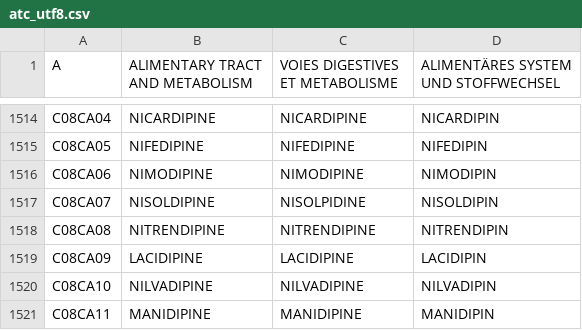
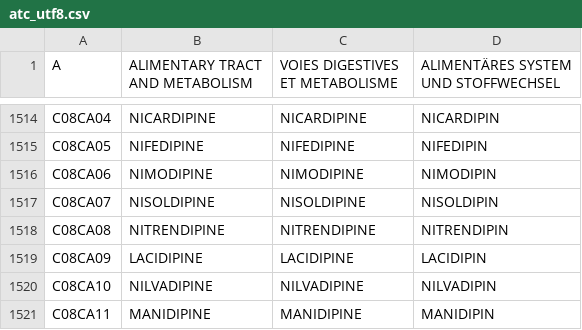
Before and after one commit to FreeHealth/freehealth, a CSV file: global_resources/sql/atc_utf8.csv, drawn as a sheet; only a part is shown, gaps mark what is left out.

Commit message:
ATC: typo in french NISOLDIPINE
git-svn-id: https://freemedforms.googlecode.com/svn/trunk@1250 571bf770-40aa-11de-9a54-b9394989f659

```diff
--- a/global_resources/sql/atc_utf8.csv
+++ b/global_resources/sql/atc_utf8.csv
@@ -1516,3 +1516,3 @@
 "C08CA06","NIMODIPINE","NIMODIPINE","NIMODIPIN"
-"C08CA07","NISOLDIPINE","NISOLPIDINE","NISOLDIPIN"
+"C08CA07","NISOLDIPINE","NISOLDIPINE","NISOLDIPIN"
 "C08CA08","NITRENDIPINE","NITRENDIPINE","NITRENDIPIN"
```
